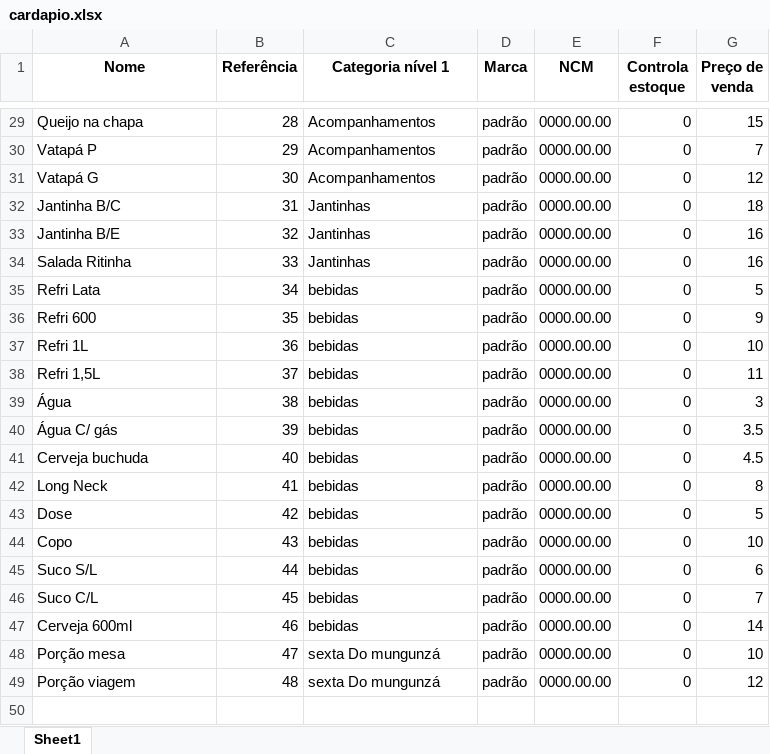
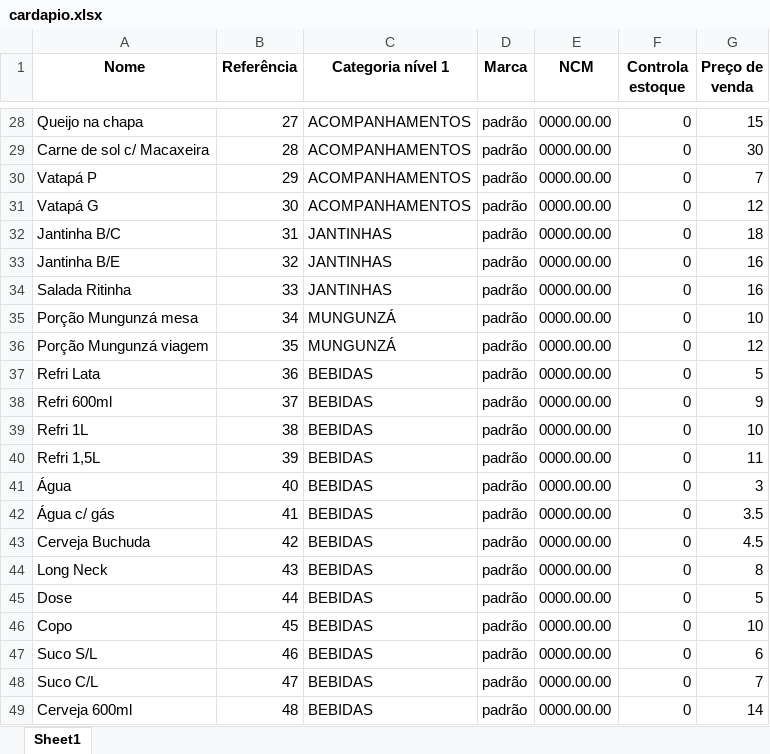
Before and after one commit to VictorJGB/ai-menu-extractor, an Excel workbook: output/cardapio.xlsx, sheet Sheet1, drawn as a sheet; only a part is shown, gaps mark what is left out; values as stored, in another font and other column widths than the file's, no borders; removed rows and columns are numbered as before the commit, all else as after; the diff covers the shown part only; the diff names each change by its address in the sheet, - before the commit and + after, or states it on an @@ line.

```diff
--- a/output/cardapio.xlsx (sheet Sheet1)
+++ b/output/cardapio.xlsx (sheet Sheet1)
-B28 (Referência): 28
+B28 (Referência): 27
-C28 (Categoria nível 1): Acompanhamentos
+C28 (Categoria nível 1): ACOMPANHAMENTOS
+row 29: Carne de sol c/ Macaxeira | 28 | ACOMPANHAMENTOS | padrão | 0000.00.00 | 0 | 30
-C30:C31 (Categoria nível 1): Acompanhamentos
+C30:C31 (Categoria nível 1): ACOMPANHAMENTOS
-C32:C34 (Categoria nível 1): Jantinhas
+C32:C34 (Categoria nível 1): JANTINHAS
+row 35: Porção Mungunzá mesa | 34 | MUNGUNZÁ | padrão | 0000.00.00 | 0 | 10
+row 36: Porção Mungunzá viagem | 35 | MUNGUNZÁ | padrão | 0000.00.00 | 0 | 12
-B37 (Referência): 34
+B37 (Referência): 36
-C37:C49 (Categoria nível 1): bebidas
+C37:C49 (Categoria nível 1): BEBIDAS
-A38 (Nome): Refri 600
+A38 (Nome): Refri 600ml
-B38 (Referência): 35
+B38 (Referência): 37
-B39 (Referência): 36
+B39 (Referência): 38
-B40 (Referência): 37
+B40 (Referência): 39
-B41 (Referência): 38
+B41 (Referência): 40
-A42 (Nome): Água C/ gás
+A42 (Nome): Água c/ gás
-B42 (Referência): 39
+B42 (Referência): 41
-A43 (Nome): Cerveja buchuda
+A43 (Nome): Cerveja Buchuda
-B43 (Referência): 40
+B43 (Referência): 42
-B44 (Referência): 41
+B44 (Referência): 43
-B45 (Referência): 42
+B45 (Referência): 44
-B46 (Referência): 43
+B46 (Referência): 45
-B47 (Referência): 44
+B47 (Referência): 46
-B48 (Referência): 45
+B48 (Referência): 47
-B49 (Referência): 46
+B49 (Referência): 48
-row 48: Porção mesa | 47 | sexta Do mungunzá | padrão | 0000.00.00 | 0 | 10
-row 49: Porção viagem | 48 | sexta Do mungunzá | padrão | 0000.00.00 | 0 | 12
```
Also changed, not shown: 1 added row, 2 removed rows and 47 edited cells elsewhere in this sheet, 6 other files.
